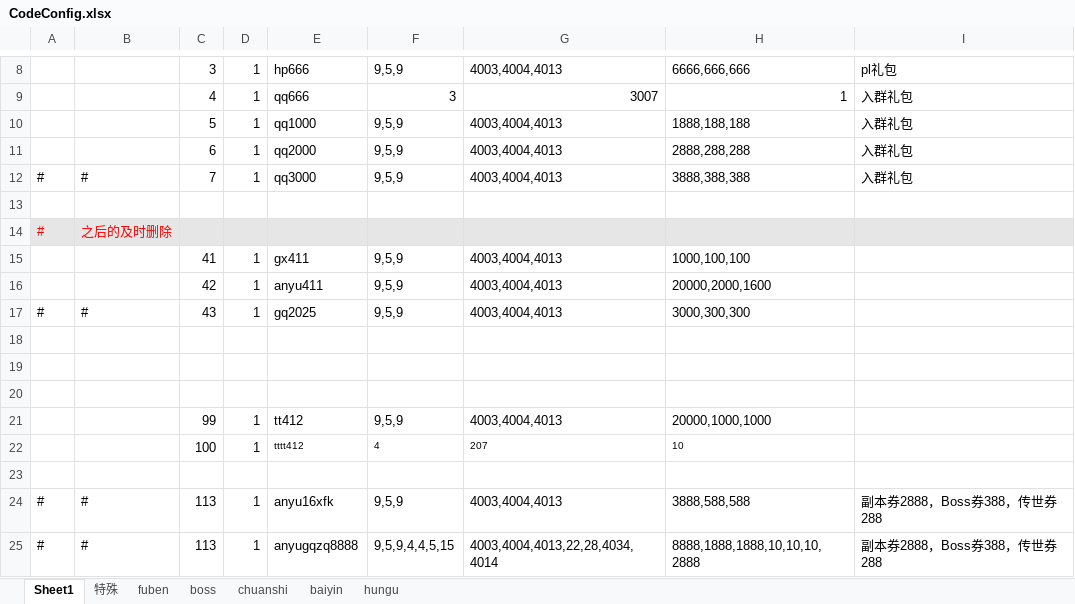
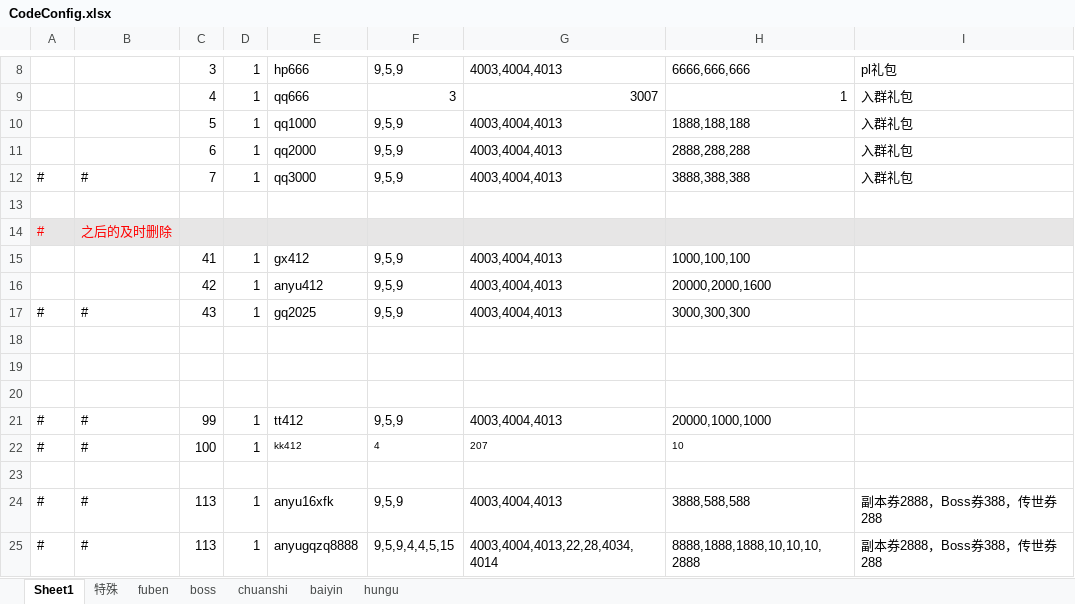
Before and after one commit to wokanjianyang/WrittenLegend, an Excel workbook: Excel/CodeConfig.xlsx, sheet Sheet1, drawn as a sheet; only a part is shown, gaps mark what is left out; values as stored, in another font and other column widths than the file's, no borders; the diff names each change by its address in the sheet, - before the commit and + after, or states it on an @@ line.

```diff
--- a/Excel/CodeConfig.xlsx (sheet Sheet1)
+++ b/Excel/CodeConfig.xlsx (sheet Sheet1)
-E15: gx411
+E15: gx412
-E16: anyu411
+E16: anyu412
-A21:A22: (empty)
+A21:A22: #
-B21:B22: (empty)
+B21:B22: #
-E22: tttt412
+E22: kk412
```
Also changed, not shown: Excel/ArtifactConfig.xlsx, Excel/InfiniteDropConfig.xlsx, 15 other files.
